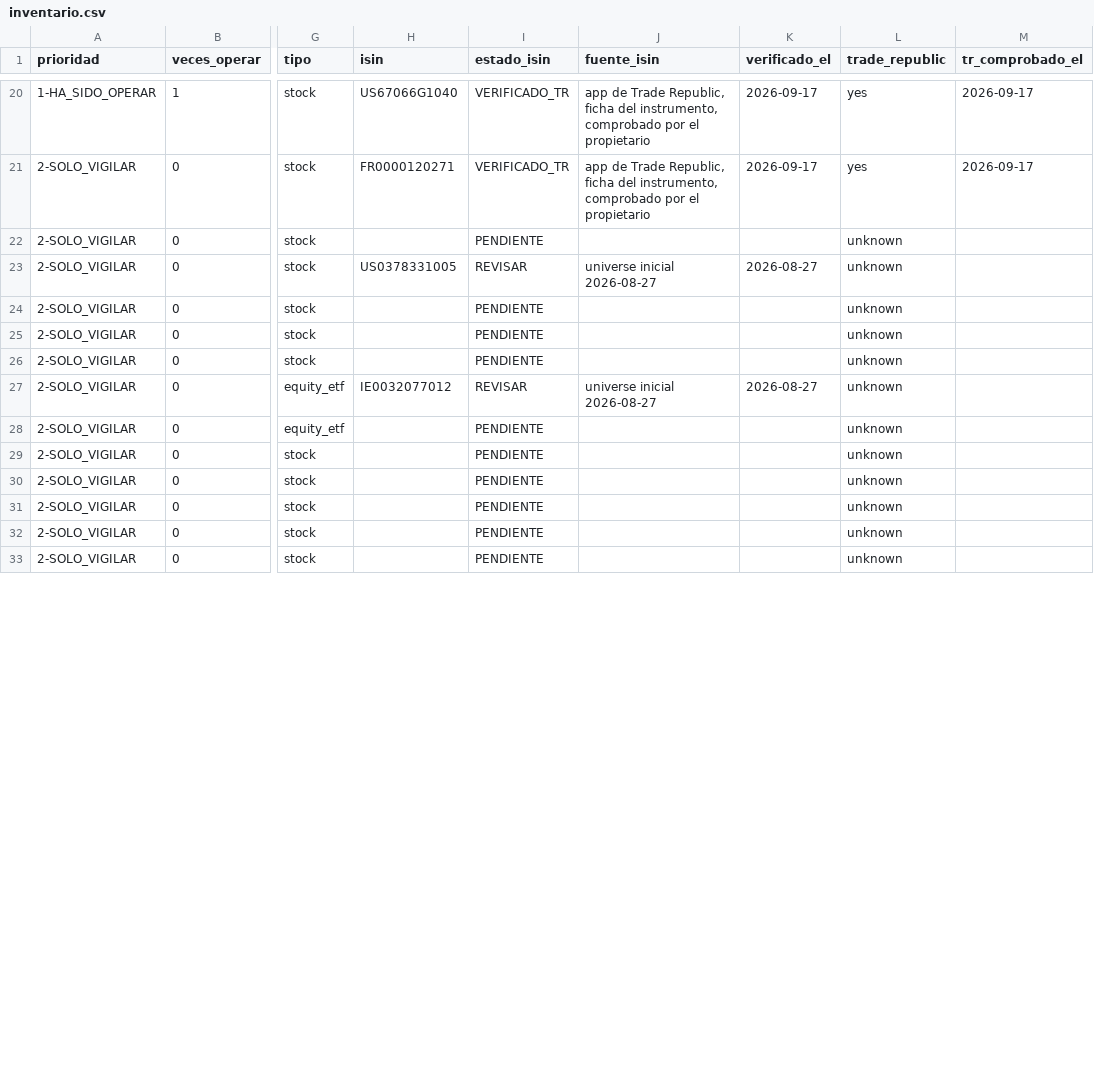
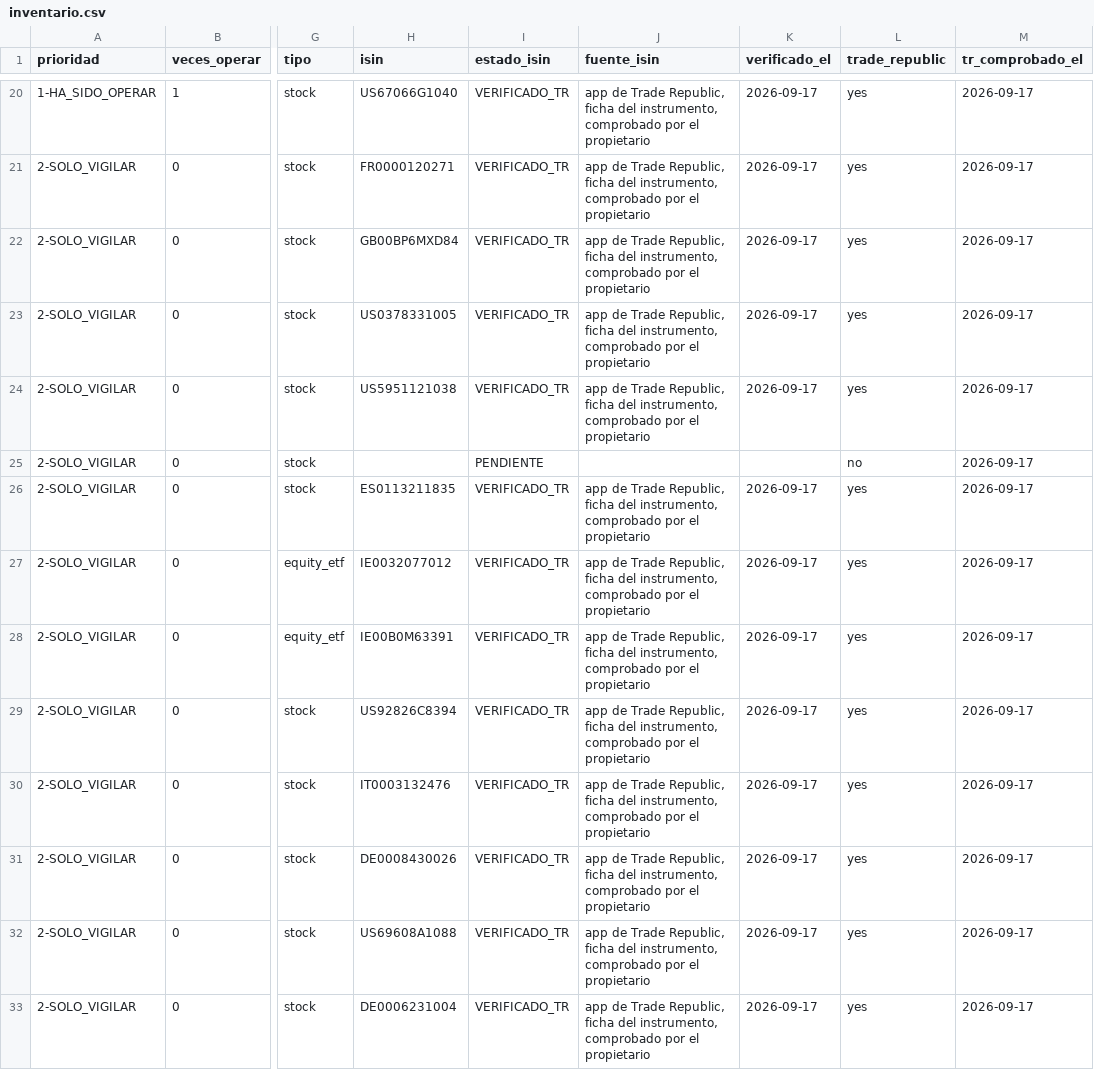
Before and after one commit to hernn72/intradia-bot, a CSV file: evidence/2026-09-17-OA-03-isin/inventario.csv, drawn as a sheet; only a part is shown, gaps mark what is left out; the diff covers the shown part only; the diff names each change by its address in the sheet, - before the commit and + after, or states it on an @@ line.

```diff
--- a/evidence/2026-09-17-OA-03-isin/inventario.csv
+++ b/evidence/2026-09-17-OA-03-isin/inventario.csv
-H22 (isin): (empty)
+H22 (isin): GB00BP6MXD84
-I22 (estado_isin): PENDIENTE
+I22 (estado_isin): VERIFICADO_TR
-J22 (fuente_isin): (empty)
+J22 (fuente_isin): app de Trade Republic, ficha del instrumento, comprobado por el propietario
-K22 (verificado_el): (empty)
+K22 (verificado_el): 2026-09-17
-L22:L24 (trade_republic): unknown
+L22:L24 (trade_republic): yes
-M22:M33 (tr_comprobado_el): (empty)
+M22:M33 (tr_comprobado_el): 2026-09-17
-I23 (estado_isin): REVISAR
+I23 (estado_isin): VERIFICADO_TR
-J23 (fuente_isin): universe inicial 2026-08-27
+J23 (fuente_isin): app de Trade Republic, ficha del instrumento, comprobado por el propietario
-K23 (verificado_el): 2026-08-27
+K23 (verificado_el): 2026-09-17
-H24 (isin): (empty)
+H24 (isin): US5951121038
-I24 (estado_isin): PENDIENTE
+I24 (estado_isin): VERIFICADO_TR
-J24 (fuente_isin): (empty)
+J24 (fuente_isin): app de Trade Republic, ficha del instrumento, comprobado por el propietario
-K24 (verificado_el): (empty)
+K24 (verificado_el): 2026-09-17
-L25 (trade_republic): unknown
+L25 (trade_republic): no
-H26 (isin): (empty)
+H26 (isin): ES0113211835
-I26 (estado_isin): PENDIENTE
+I26 (estado_isin): VERIFICADO_TR
-J26 (fuente_isin): (empty)
+J26 (fuente_isin): app de Trade Republic, ficha del instrumento, comprobado por el propietario
-K26 (verificado_el): (empty)
+K26 (verificado_el): 2026-09-17
-L26:L33 (trade_republic): unknown
+L26:L33 (trade_republic): yes
-I27 (estado_isin): REVISAR
+I27 (estado_isin): VERIFICADO_TR
-J27 (fuente_isin): universe inicial 2026-08-27
+J27 (fuente_isin): app de Trade Republic, ficha del instrumento, comprobado por el propietario
-K27 (verificado_el): 2026-08-27
+K27 (verificado_el): 2026-09-17
-H28 (isin): (empty)
+H28 (isin): IE00B0M63391
-I28:I33 (estado_isin): PENDIENTE
+I28:I33 (estado_isin): VERIFICADO_TR
-J28:J33 (fuente_isin): (empty)
+J28:J33 (fuente_isin): app de Trade Republic, ficha del instrumento, comprobado por el propietario
-K28:K33 (verificado_el): (empty)
+K28:K33 (verificado_el): 2026-09-17
-H29 (isin): (empty)
+H29 (isin): US92826C8394
-H30 (isin): (empty)
+H30 (isin): IT0003132476
-H31 (isin): (empty)
+H31 (isin): DE0008430026
-H32 (isin): (empty)
+H32 (isin): US69608A1088
-H33 (isin): (empty)
+H33 (isin): DE0006231004
```
Also changed, not shown: 107 edited cells elsewhere in this file, 4 other files.
